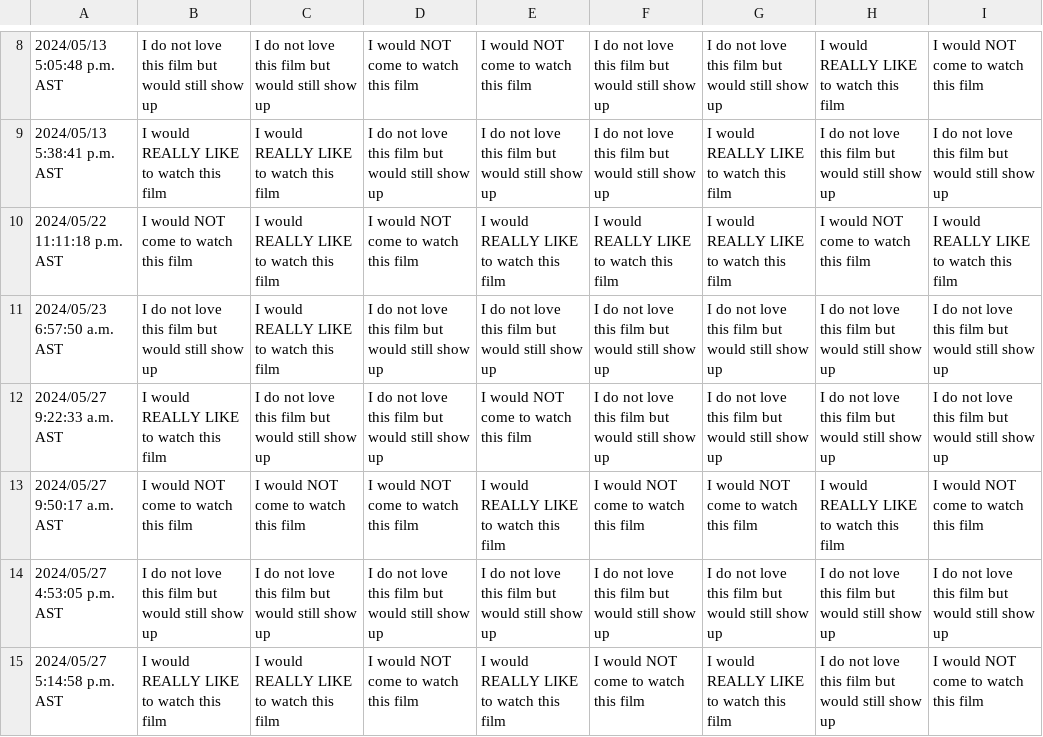
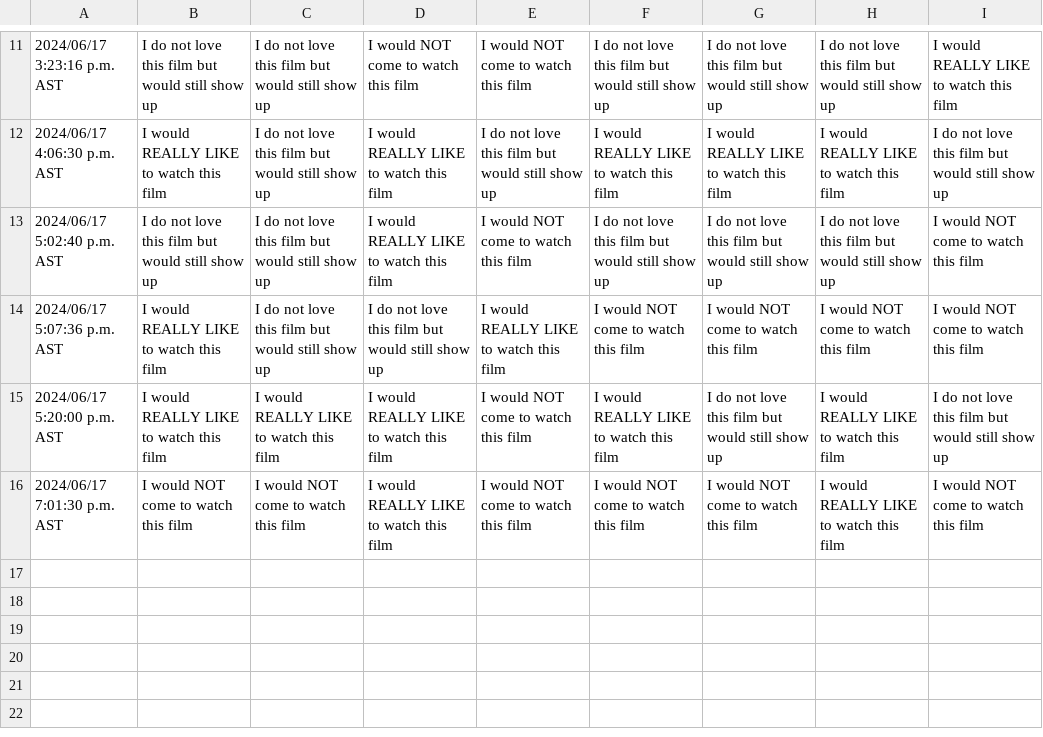
Before and after one commit to JCSzamosi/MovieNight, a CSV file: data/current_week.csv, drawn as a sheet; only a part is shown, gaps mark what is left out; the diff covers the shown part only.

```diff
--- a/data/current_week.csv
+++ b/data/current_week.csv
@@ -8,8 +11,6 @@
-"2024/05/13 5:05:48 p.m. AST","I do not love this film but would still show up","I do not love this film but would still show up","I would NOT come to watch this film","I would NOT come to watch this film","I do not love this film but would still show up","I do not love this film but would still show up","I would REALLY LIKE to watch this film","I would NOT come to watch this film"
-"2024/05/13 5:38:41 p.m. AST","I would REALLY LIKE to watch this film","I would REALLY LIKE to watch this film","I do not love this film but would still show up","I do not love this film but would still show up","I do not love this film but would still show up","I would REALLY LIKE to watch this film","I do not love this film but would still show up","I do not love this film but would still show up"
-"2024/05/22 11:11:18 p.m. AST","I would NOT come to watch this film","I would REALLY LIKE to watch this film","I would NOT come to watch this film","I would REALLY LIKE to watch this film","I would REALLY LIKE to watch this film","I would REALLY LIKE to watch this film","I would NOT come to watch this film","I would REALLY LIKE to watch this film"
-"2024/05/23 6:57:50 a.m. AST","I do not love this film but would still show up","I would REALLY LIKE to watch this film","I do not love this film but would still show up","I do not love this film but would still show up","I do not love this film but would still show up","I do not love this film but would still show up","I do not love this film but would still show up","I do not love this film but would still show up"
-"2024/05/27 9:22:33 a.m. AST","I would REALLY LIKE to watch this film","I do not love this film but would still show up","I do not love this film but would still show up","I would NOT come to watch this film","I do not love this film but would still show up","I do not love this film but would still show up","I do not love this film but would still show up","I do not love this film but would still show up"
-"2024/05/27 9:50:17 a.m. AST","I would NOT come to watch this film","I would NOT come to watch this film","I would NOT come to watch this film","I would REALLY LIKE to watch this film","I would NOT come to watch this film","I would NOT come to watch this film","I would REALLY LIKE to watch this film","I would NOT come to watch this film"
-"2024/05/27 4:53:05 p.m. AST","I do not love this film but would still show up","I do not love this film but would still show up","I do not love this film but would still show up","I do not love this film but would still show up","I do not love this film but would still show up","I do not love this film but would still show up","I do not love this film but would still show up","I do not love this film but would still show up"
-"2024/05/27 5:14:58 p.m. AST","I would REALLY LIKE to watch this film","I would REALLY LIKE to watch this film","I would NOT come to watch this film","I would REALLY LIKE to watch this film","I would NOT come to watch this film","I would REALLY LIKE to watch this film","I do not love this film but would still show up","I would NOT come to watch this film"
+"2024/06/17 3:23:16 p.m. AST","I do not love this film but would still show up","I do not love this film but would still show up","I would NOT come to watch this film","I would NOT come to watch this film","I do not love this film but would still show up","I do not love this film but would still show up","I do not love this film but would still show up","I would REALLY LIKE to watch this film"
+"2024/06/17 4:06:30 p.m. AST","I would REALLY LIKE to watch this film","I do not love this film but would still show up","I would REALLY LIKE to watch this film","I do not love this film but would still show up","I would REALLY LIKE to watch this film","I would REALLY LIKE to watch this film","I would REALLY LIKE to watch this film","I do not love this film but would still show up"
+"2024/06/17 5:02:40 p.m. AST","I do not love this film but would still show up","I do not love this film but would still show up","I would REALLY LIKE to watch this film","I would NOT come to watch this film","I do not love this film but would still show up","I do not love this film but would still show up","I do not love this film but would still show up","I would NOT come to watch this film"
+"2024/06/17 5:07:36 p.m. AST","I would REALLY LIKE to watch this film","I do not love this film but would still show up","I do not love this film but would still show up","I would REALLY LIKE to watch this film","I would NOT come to watch this film","I would NOT come to watch this film","I would NOT come to watch this film","I would NOT come to watch this film"
+"2024/06/17 5:20:00 p.m. AST","I would REALLY LIKE to watch this film","I would REALLY LIKE to watch this film","I would REALLY LIKE to watch this film","I would NOT come to watch this film","I would REALLY LIKE to watch this film","I do not love this film but would still show up","I would REALLY LIKE to watch this film","I do not love this film but would still show up"
+"2024/06/17 7:01:30 p.m. AST","I would NOT come to watch this film","I would NOT come to watch this film","I would REALLY LIKE to watch this film","I would NOT come to watch this film","I would NOT come to watch this film","I would NOT come to watch this film","I would REALLY LIKE to watch this film","I would NOT come to watch this film"
```
Also changed, not shown: 3 added rows and 30 edited cells elsewhere in this file, data/current_movies.csv, 3 other files.
